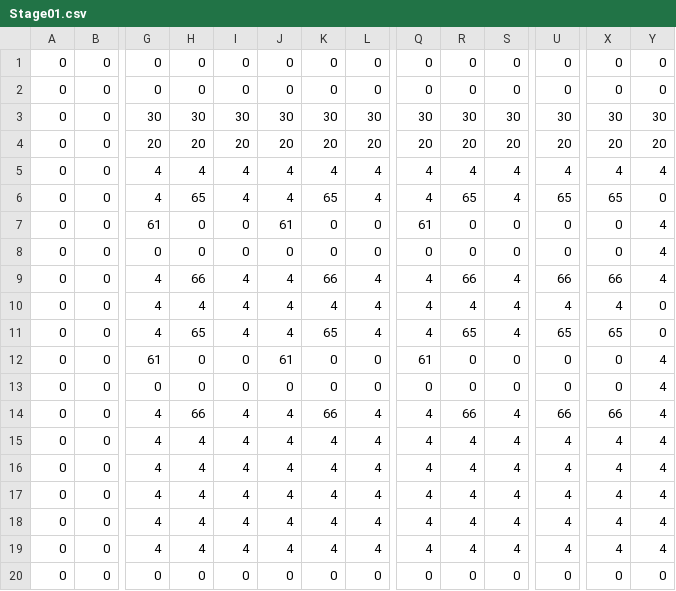
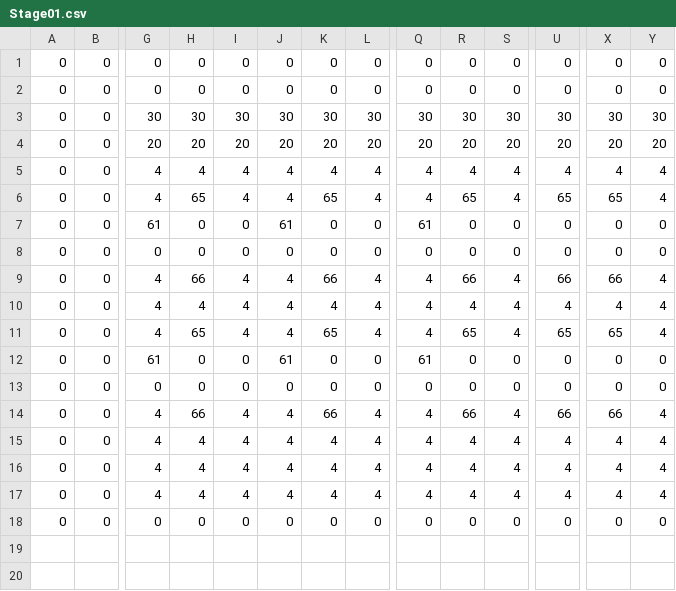
Before and after one commit to pura55/Joker, a CSV file: J/project/data/maps/Stage01.csv, drawn as a sheet; only a part is shown, gaps mark what is left out; removed rows and columns are numbered as before the commit, all else as after; rows hold the shown columns only; the diff names each change by its address in the sheet, - before the commit and + after, or states it on an @@ line.

```diff
--- a/J/project/data/maps/Stage01.csv
+++ b/J/project/data/maps/Stage01.csv
-Y6: 0
+Y6: 4
-Y7:Y8: 4
+Y7:Y8: 0
-row 10: 0 | 0 | 4 | 4 | 4 | 4 | 4 | 4 | 4 | 4 | 4 | 4 | 4 | 0
-row 11: 0 | 0 | 4 | 65 | 4 | 4 | 65 | 4 | 4 | 65 | 4 | 65 | 65 | 0
-row 12: 0 | 0 | 61 | 0 | 0 | 61 | 0 | 0 | 61 | 0 | 0 | 0 | 0 | 4
-row 13: 0 | 0 | 0 | 0 | 0 | 0 | 0 | 0 | 0 | 0 | 0 | 0 | 0 | 4
-H11: 4
+H11: 65
-K11: 4
+K11: 65
-R11: 4
+R11: 65
-U11: 4
+U11: 65
-X11: 4
+X11: 65
+row 12: 0 | 0 | 61 | 0 | 0 | 61 | 0 | 0 | 61 | 0 | 0 | 0 | 0 | 0
+row 13: 0 | 0 | 0 | 0 | 0 | 0 | 0 | 0 | 0 | 0 | 0 | 0 | 0 | 0
@@ row 9 moved to row 14: 0 @@
```
Also changed, not shown: J/project/data/floor/Floor01.csv.
